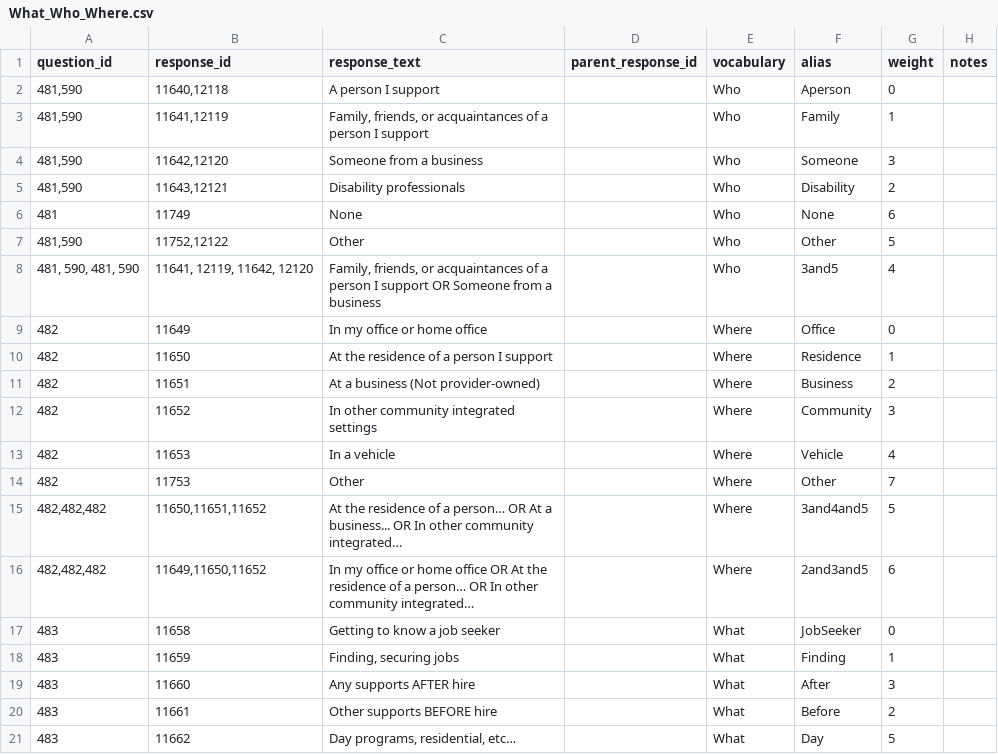
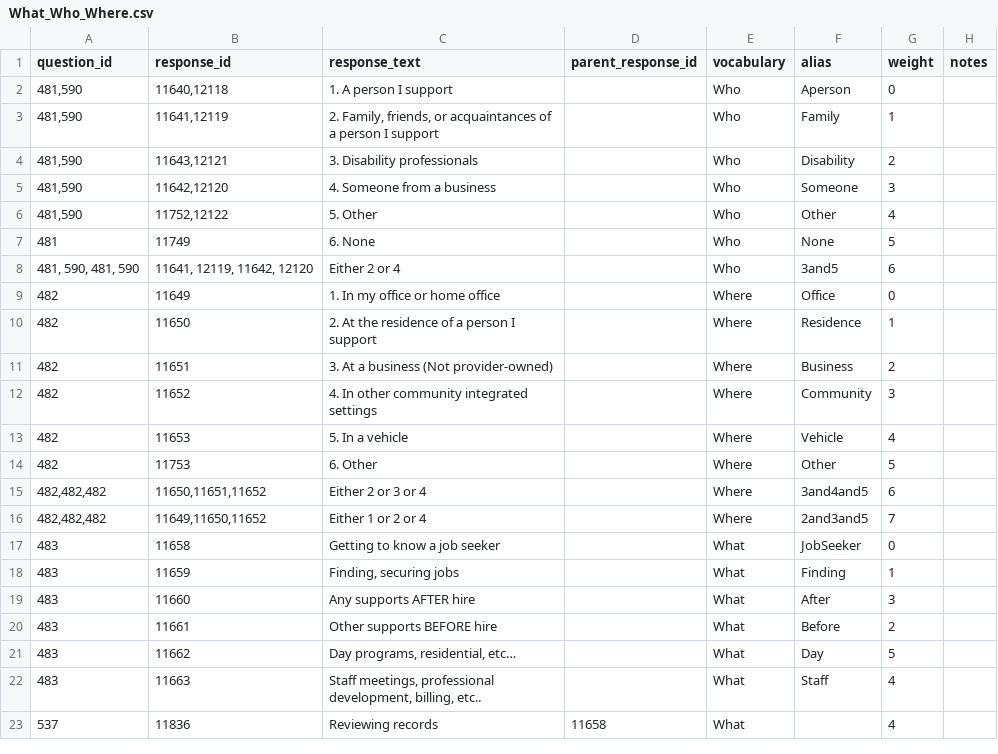
Before and after one commit to communityinclusion/escoach, a CSV file: web/modules/custom/es_migrate/data/What_Who_Where.csv, drawn as a sheet; only a part is shown; the shorter side is filled out with more unchanged rows.

Commit message:
#53 Tweaked order and labels of dashboard terms.

```diff
--- a/web/modules/custom/es_migrate/data/What_Who_Where.csv
+++ b/web/modules/custom/es_migrate/data/What_Who_Where.csv
@@ -1,17 +1,17 @@
 question_id,response_id,response_text,parent_response_id,vocabulary,alias,weight,notes
-"481,590","11640,12118",A person I support,,Who,Aperson,0
-"481,590","11641,12119","Family, friends, or acquaintances of a person I support",,Who,Family,1
-"481,590","11642,12120",Someone from a business,,Who,Someone,3
-"481,590","11643,12121",Disability professionals,,Who,Disability,2
-"481","11749",None,,Who,None,6
-"481,590","11752,12122",Other,,Who,Other,5
-"481, 590, 481, 590","11641, 12119, 11642, 12120","Family, friends, or acquaintances of a person I support OR Someone from a business",,Who,3and5,4
-482,11649,In my office or home office,,Where,Office,0
-482,11650,At the residence of a person I support,,Where,Residence,1
-482,11651,At a business (Not provider-owned),,Where,Business,2
-482,11652,In other community integrated settings,,Where,Community,3
-482,11653,In a vehicle,,Where,Vehicle,4
-482,11753,Other,,Where,Other,7
-"482,482,482","11650,11651,11652",At the residence of a person… OR At a business... OR In other community integrated…,,Where,3and4and5,5
-"482,482,482","11649,11650,11652",In my office or home office OR At the residence of a person… OR In other community integrated…,,Where,2and3and5,6
+"481,590","11640,12118",1. A person I support,,Who,Aperson,0
+"481,590","11641,12119","2. Family, friends, or acquaintances of a person I support",,Who,Family,1
+"481,590","11643,12121",3. Disability professionals,,Who,Disability,2
+"481,590","11642,12120",4. Someone from a business,,Who,Someone,3
+"481,590","11752,12122",5. Other,,Who,Other,4
+"481","11749",6. None,,Who,None,5
+"481, 590, 481, 590","11641, 12119, 11642, 12120","Either 2 or 4",,Who,3and5,6
+482,11649,1. In my office or home office,,Where,Office,0
+482,11650,2. At the residence of a person I support,,Where,Residence,1
+482,11651,3. At a business (Not provider-owned),,Where,Business,2
+482,11652,4. In other community integrated settings,,Where,Community,3
+482,11653,5. In a vehicle,,Where,Vehicle,4
+482,11753,6. Other,,Where,Other,5
+"482,482,482","11650,11651,11652","Either 2 or 3 or 4",,Where,3and4and5,6
+"482,482,482","11649,11650,11652","Either 1 or 2 or 4",,Where,2and3and5,7
 483,11658,Getting to know a job seeker,,What,JobSeeker,0
```
